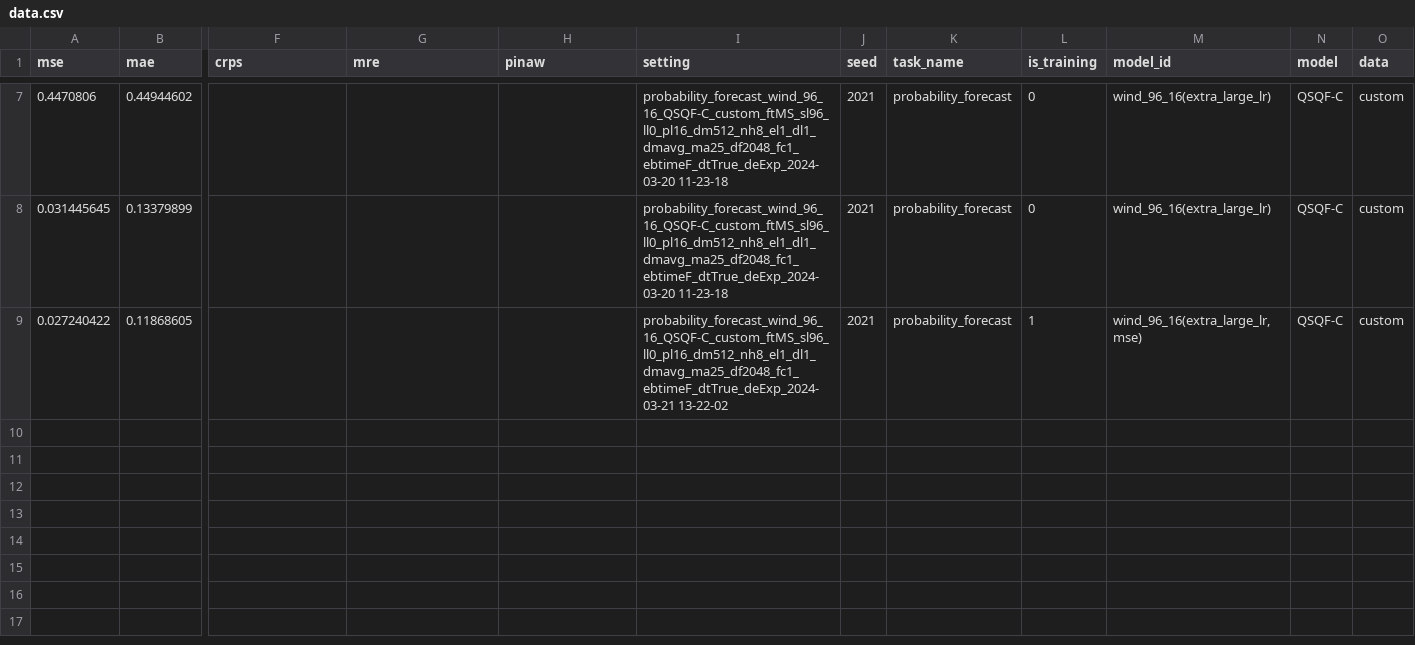
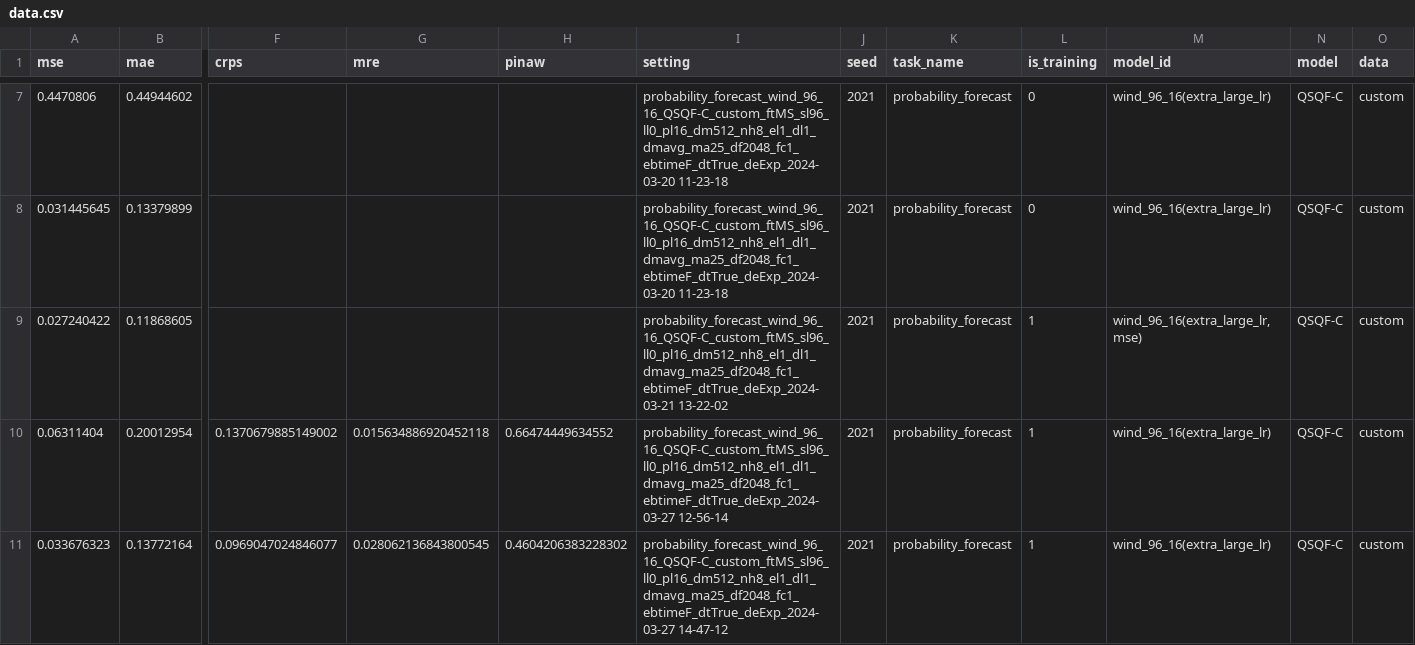
Before and after one commit to Jack251970/Time-Series-Library, a CSV file: data/probability_forecast/data.csv, drawn as a sheet; only a part is shown, gaps mark what is left out; rows hold the shown columns only; the diff names each change by its address in the sheet, - before the commit and + after, or states it on an @@ line.

```diff
--- a/data/probability_forecast/data.csv
+++ b/data/probability_forecast/data.csv
+row 10: 0.06311404 | 0.20012954 | 0.1370679885149002 | 0.015634886920452118 | 0.66474449634552 | probability_forecast_wind_96_16_QSQF-C_custom_ftMS_sl96_ll0_pl16_dm512_nh8_el1_dl1_dmavg_ma25_df2048_fc1_ebtimeF_dtTrue_deExp_2024-03-27 12-56-14 | 2021 | probability_forecast | 1 | wind_96_16(extra_large_lr) | QSQF-C | custom
+row 11: 0.033676323 | 0.13772164 | 0.0969047024846077 | 0.028062136843800545 | 0.4604206383228302 | probability_forecast_wind_96_16_QSQF-C_custom_ftMS_sl96_ll0_pl16_dm512_nh8_el1_dl1_dmavg_ma25_df2048_fc1_ebtimeF_dtTrue_deExp_2024-03-27 14-47-12 | 2021 | probability_forecast | 1 | wind_96_16(extra_large_lr) | QSQF-C | custom
```
Also changed, not shown: 1 other file.
